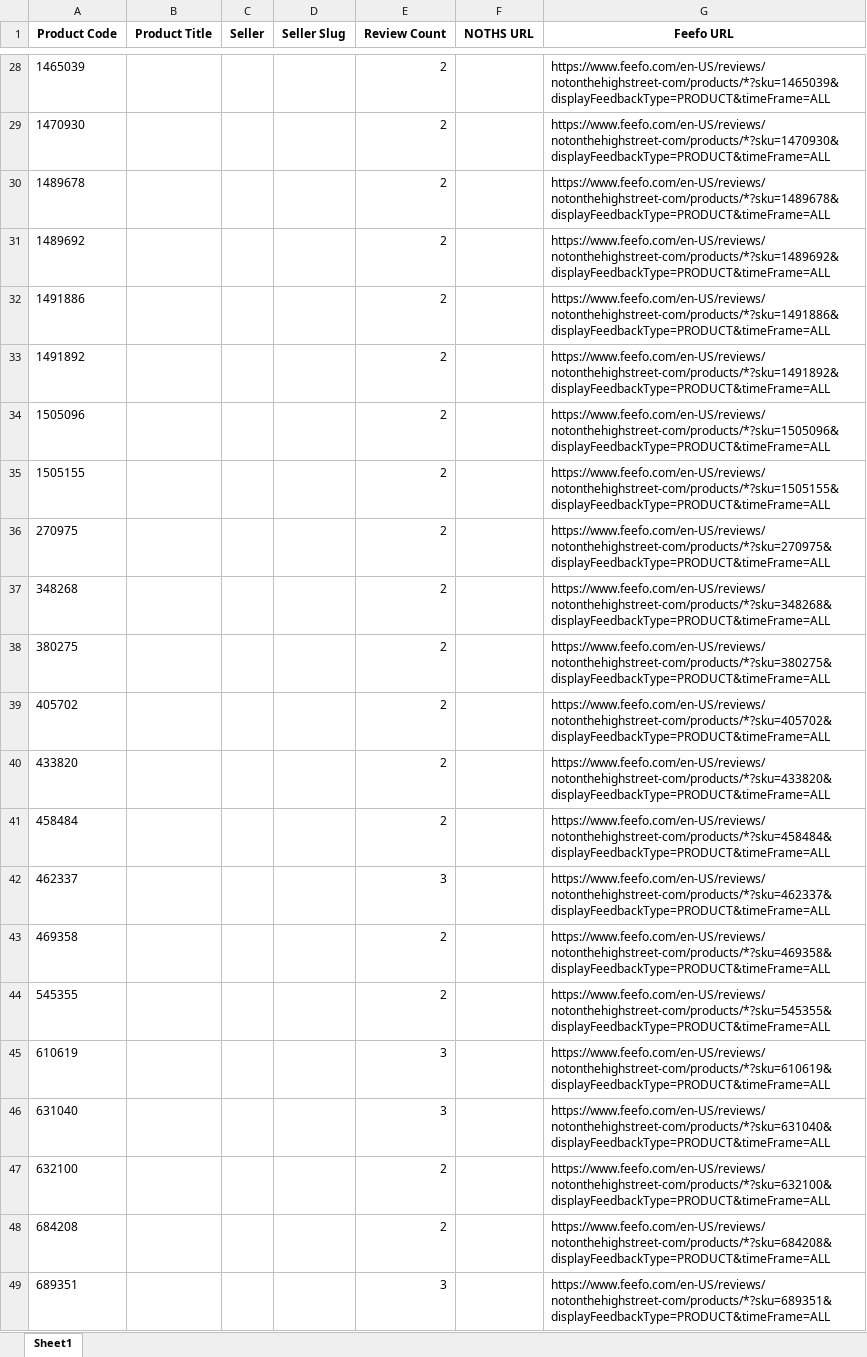
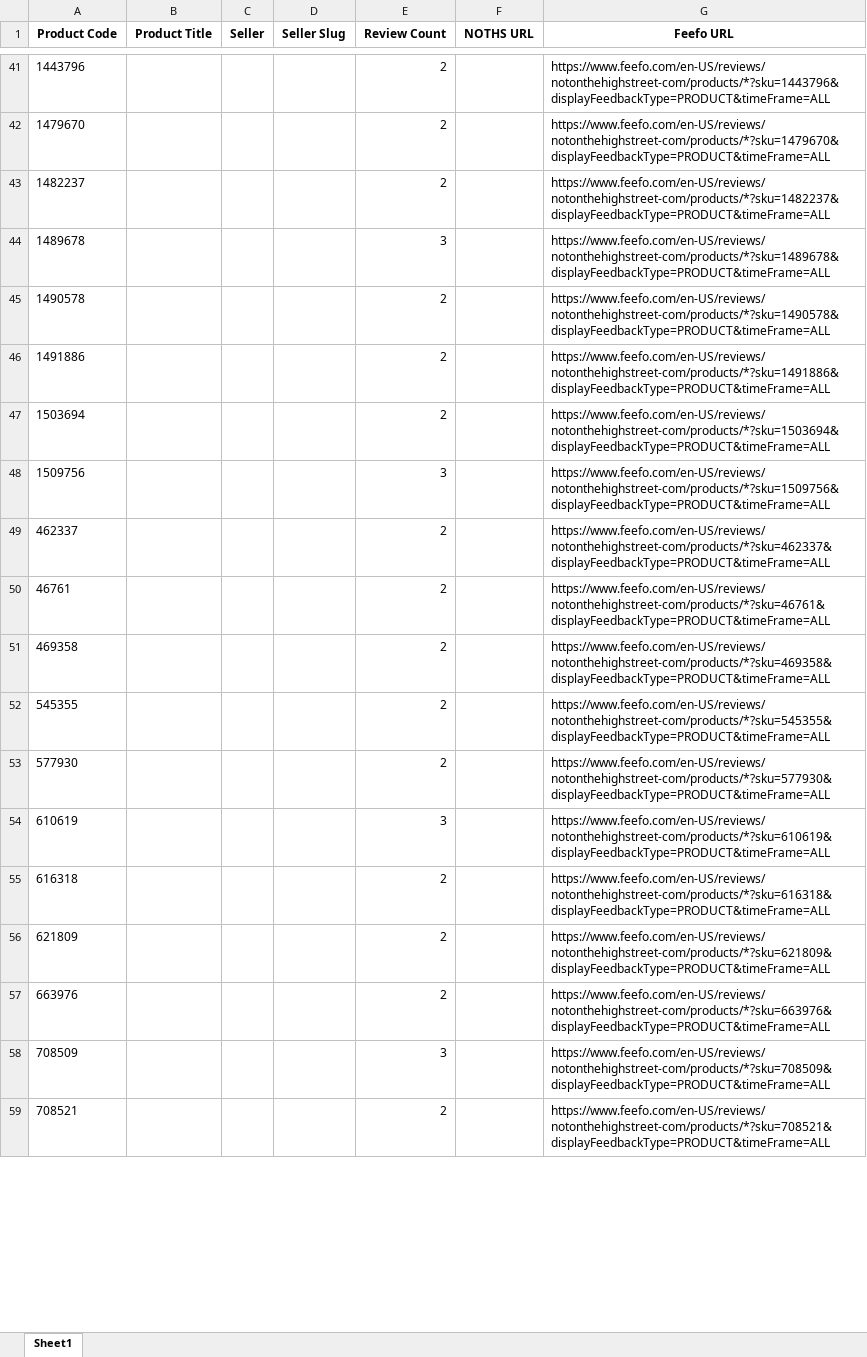
Before and after one commit to lovewue/mostreviews-site, an Excel workbook: data/recent_reviews_web_ready.xlsx, sheet Sheet1, drawn as a sheet; only a part is shown, gaps mark what is left out; values as stored, in another font and other column widths than the file's, no borders; removed rows and columns are numbered as before the commit, all else as after; the diff covers the shown part only; the diff names each change by its address in the sheet, - before the commit and + after, or states it on an @@ line.

```diff
--- a/data/recent_reviews_web_ready.xlsx (sheet Sheet1)
+++ b/data/recent_reviews_web_ready.xlsx (sheet Sheet1)
-A41 (Product Code): 1465039
+A41 (Product Code): 1443796
-G41 (Feefo URL): https://www.feefo.com/en-US/reviews/notonthehighstreet-com/products/*?sku=1465039&displayFeedbackType=PRODUCT&timeFrame=ALL
+G41 (Feefo URL): https://www.feefo.com/en-US/reviews/notonthehighstreet-com/products/*?sku=1443796&displayFeedbackType=PRODUCT&timeFrame=ALL
-A42 (Product Code): 1470930
+A42 (Product Code): 1479670
-G42 (Feefo URL): https://www.feefo.com/en-US/reviews/notonthehighstreet-com/products/*?sku=1470930&displayFeedbackType=PRODUCT&timeFrame=ALL
+G42 (Feefo URL): https://www.feefo.com/en-US/reviews/notonthehighstreet-com/products/*?sku=1479670&displayFeedbackType=PRODUCT&timeFrame=ALL
+row 43: 1482237 |  |  |  | 2 |  | https://www.feefo.com/en-US/reviews/notonthehighstreet-com/products/*?sku=1482237&displayFeedbackType=PRODUCT&timeFrame=ALL
-E44 (Review Count): 2
+E44 (Review Count): 3
-A45 (Product Code): 1489692
+A45 (Product Code): 1490578
-G45 (Feefo URL): https://www.feefo.com/en-US/reviews/notonthehighstreet-com/products/*?sku=1489692&displayFeedbackType=PRODUCT&timeFrame=ALL
+G45 (Feefo URL): https://www.feefo.com/en-US/reviews/notonthehighstreet-com/products/*?sku=1490578&displayFeedbackType=PRODUCT&timeFrame=ALL
-row 33: 1491892 |  |  |  | 2 |  | https://www.feefo.com/en-US/reviews/notonthehighstreet-com/products/*?sku=1491892&displayFeedbackType=PRODUCT&timeFrame=ALL
-A47 (Product Code): 1505096
+A47 (Product Code): 1503694
-G47 (Feefo URL): https://www.feefo.com/en-US/reviews/notonthehighstreet-com/products/*?sku=1505096&displayFeedbackType=PRODUCT&timeFrame=ALL
+G47 (Feefo URL): https://www.feefo.com/en-US/reviews/notonthehighstreet-com/products/*?sku=1503694&displayFeedbackType=PRODUCT&timeFrame=ALL
-row 35: 1505155 |  |  |  | 2 |  | https://www.feefo.com/en-US/reviews/notonthehighstreet-com/products/*?sku=1505155&displayFeedbackType=PRODUCT&timeFrame=ALL
-row 36: 270975 |  |  |  | 2 |  | https://www.feefo.com/en-US/reviews/notonthehighstreet-com/products/*?sku=270975&displayFeedbackType=PRODUCT&timeFrame=ALL
-row 37: 348268 |  |  |  | 2 |  | https://www.feefo.com/en-US/reviews/notonthehighstreet-com/products/*?sku=348268&displayFeedbackType=PRODUCT&timeFrame=ALL
-row 38: 380275 |  |  |  | 2 |  | https://www.feefo.com/en-US/reviews/notonthehighstreet-com/products/*?sku=380275&displayFeedbackType=PRODUCT&timeFrame=ALL
-row 39: 405702 |  |  |  | 2 |  | https://www.feefo.com/en-US/reviews/notonthehighstreet-com/products/*?sku=405702&displayFeedbackType=PRODUCT&timeFrame=ALL
-row 40: 433820 |  |  |  | 2 |  | https://www.feefo.com/en-US/reviews/notonthehighstreet-com/products/*?sku=433820&displayFeedbackType=PRODUCT&timeFrame=ALL
-row 41: 458484 |  |  |  | 2 |  | https://www.feefo.com/en-US/reviews/notonthehighstreet-com/products/*?sku=458484&displayFeedbackType=PRODUCT&timeFrame=ALL
+row 48: 1509756 |  |  |  | 3 |  | https://www.feefo.com/en-US/reviews/notonthehighstreet-com/products/*?sku=1509756&displayFeedbackType=PRODUCT&timeFrame=ALL
-E49 (Review Count): 3
+E49 (Review Count): 2
+row 50: 46761 |  |  |  | 2 |  | https://www.feefo.com/en-US/reviews/notonthehighstreet-com/products/*?sku=46761&displayFeedbackType=PRODUCT&timeFrame=ALL
+row 53: 577930 |  |  |  | 2 |  | https://www.feefo.com/en-US/reviews/notonthehighstreet-com/products/*?sku=577930&displayFeedbackType=PRODUCT&timeFrame=ALL
-row 46: 631040 |  |  |  | 3 |  | https://www.feefo.com/en-US/reviews/notonthehighstreet-com/products/*?sku=631040&displayFeedbackType=PRODUCT&timeFrame=ALL
-A55 (Product Code): 632100
+A55 (Product Code): 616318
-G55 (Feefo URL): https://www.feefo.com/en-US/reviews/notonthehighstreet-com/products/*?sku=632100&displayFeedbackType=PRODUCT&timeFrame=ALL
+G55 (Feefo URL): https://www.feefo.com/en-US/reviews/notonthehighstreet-com/products/*?sku=616318&displayFeedbackType=PRODUCT&timeFrame=ALL
-A56 (Product Code): 684208
+A56 (Product Code): 621809
-G56 (Feefo URL): https://www.feefo.com/en-US/reviews/notonthehighstreet-com/products/*?sku=684208&displayFeedbackType=PRODUCT&timeFrame=ALL
+G56 (Feefo URL): https://www.feefo.com/en-US/reviews/notonthehighstreet-com/products/*?sku=621809&displayFeedbackType=PRODUCT&timeFrame=ALL
+row 57: 663976 |  |  |  | 2 |  | https://www.feefo.com/en-US/reviews/notonthehighstreet-com/products/*?sku=663976&displayFeedbackType=PRODUCT&timeFrame=ALL
-A58 (Product Code): 689351
+A58 (Product Code): 708509
-G58 (Feefo URL): https://www.feefo.com/en-US/reviews/notonthehighstreet-com/products/*?sku=689351&displayFeedbackType=PRODUCT&timeFrame=ALL
+G58 (Feefo URL): https://www.feefo.com/en-US/reviews/notonthehighstreet-com/products/*?sku=708509&displayFeedbackType=PRODUCT&timeFrame=ALL
+row 59: 708521 |  |  |  | 2 |  | https://www.feefo.com/en-US/reviews/notonthehighstreet-com/products/*?sku=708521&displayFeedbackType=PRODUCT&timeFrame=ALL
```
Also changed, not shown: 30 added rows, 11 removed rows and 39 edited cells elsewhere in this sheet, 1 other file.
